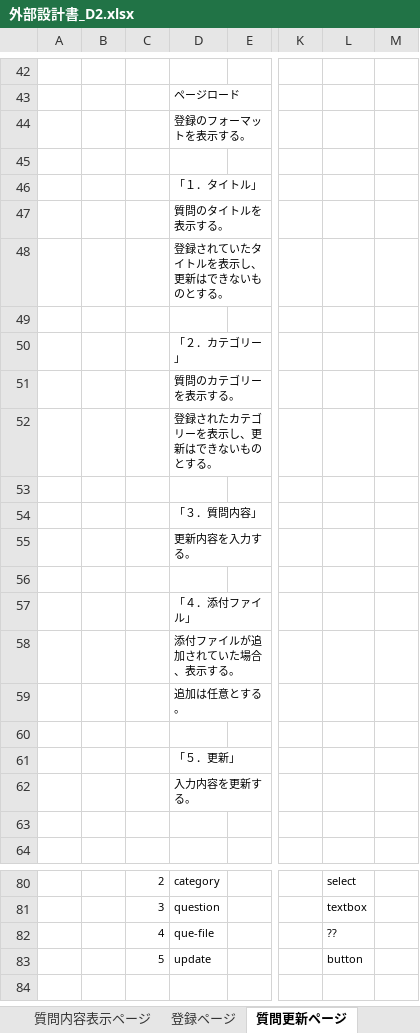
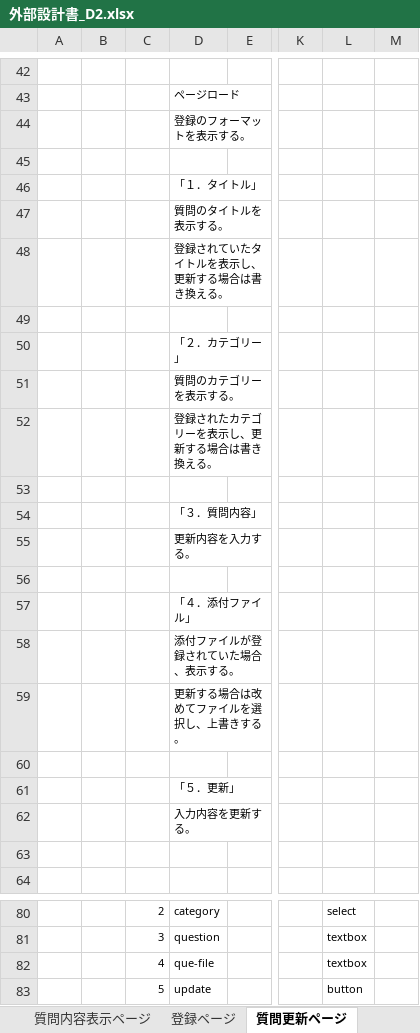
Before and after one commit to DOJO-2021/D-2, an Excel workbook: documents/外部設計/外部設計書_D2.xlsx, sheet 質問更新ページ, drawn as a sheet; only a part is shown, gaps mark what is left out; values as stored, in another font and other column widths than the file's, no borders; charts and pictures not drawn; the diff names each change by its address in the sheet, - before the commit and + after, or states it on an @@ line.

```diff
--- a/documents/外部設計/外部設計書_D2.xlsx (sheet 質問更新ページ)
+++ b/documents/外部設計/外部設計書_D2.xlsx (sheet 質問更新ページ)
-D48: 登録されていたタイトルを表示し、更新はできないものとする。
+D48: 登録されていたタイトルを表示し、更新する場合は書き換える。
-D52: 登録されたカテゴリーを表示し、更新はできないものとする。
+D52: 登録されたカテゴリーを表示し、更新する場合は書き換える。
-D58: 添付ファイルが追加されていた場合、表示する。
+D58: 添付ファイルが登録されていた場合、表示する。
-D59: 追加は任意とする。
+D59: 更新する場合は改めてファイルを選択し、上書きする。
-L82: ??
+L82: textbox
```
Also changed, not shown: sheet 検索ページ, sheet 回答更新ページ, sheet 登録ページ, sheet ログインページ, documents/外部設計/画面遷移図_D2.xlsx.
